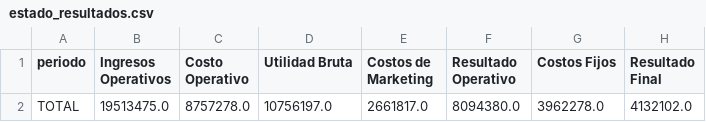
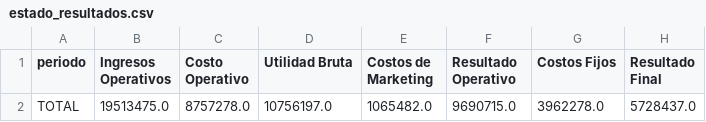
Before and after one commit to hotboat123/hotboat-dashboard, a CSV file: archivos_output/estado_resultados.csv, drawn as a sheet.

```diff
--- a/archivos_output/estado_resultados.csv
+++ b/archivos_output/estado_resultados.csv
@@ -1,2 +1,2 @@
 periodo,Ingresos Operativos,Costo Operativo,Utilidad Bruta,Costos de Marketing,Resultado Operativo,Costos Fijos,Resultado Final
-TOTAL,19513475.0,8757278.0,10756197.0,2661817.0,8094380.0,3962278.0,4132102.0
+TOTAL,19513475.0,8757278.0,10756197.0,1065482.0,9690715.0,3962278.0,5728437.0
```
Also changed, not shown: archivos_output/Utilidad operativa.csv, archivos_output/estado_resultados_mensual.csv, 6 other files.
